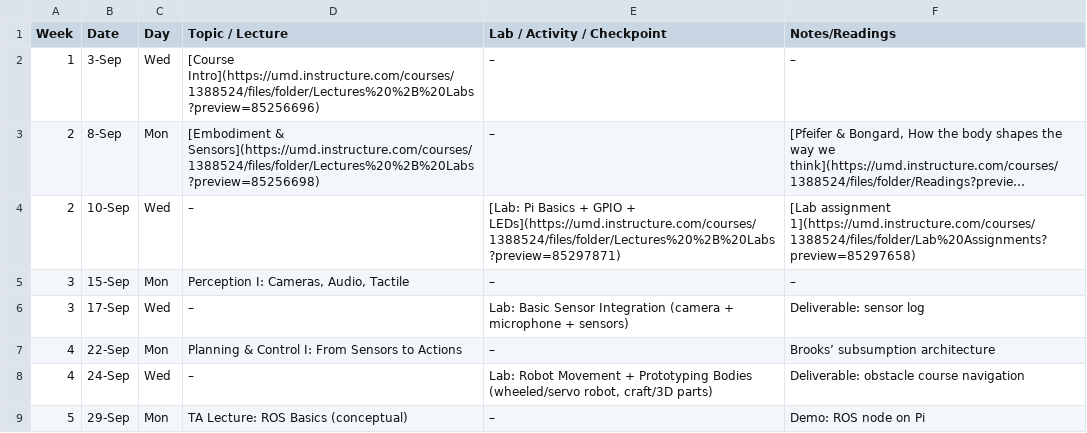
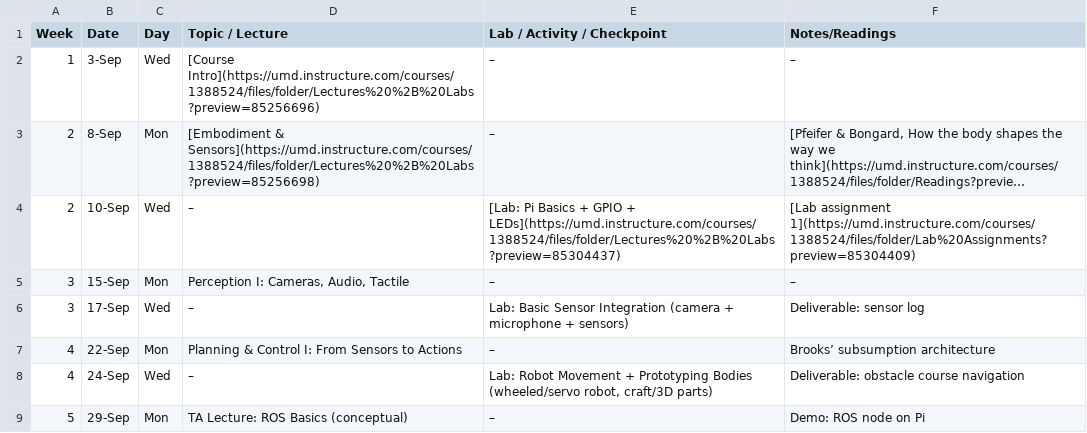
Before and after one commit to billynew/CMSC498J, a CSV file: _data/schedule.csv, drawn as a sheet; only a part is shown; long unchanged cells end in …; the diff names each change by its address in the sheet, - before the commit and + after, or states it on an @@ line.

```diff
--- a/_data/schedule.csv
+++ b/_data/schedule.csv
-E4 (Lab / Activity / Checkpoint): …GPIO + LEDs](https://umd.instructure.com/courses/1388524/files/folder/Lectures%20%2B%20Labs?preview=85297871)
+E4 (Lab / Activity / Checkpoint): …GPIO + LEDs](https://umd.instructure.com/courses/1388524/files/folder/Lectures%20%2B%20Labs?preview=85304437)
-F4 (Notes/Readings): [Lab assignment 1](https://umd.instructure.com/courses/1388524/files/folder/Lab%20Assignments?preview=85297658)
+F4 (Notes/Readings): [Lab assignment 1](https://umd.instructure.com/courses/1388524/files/folder/Lab%20Assignments?preview=85304409)
```
Also changed, not shown: 1 other file.
